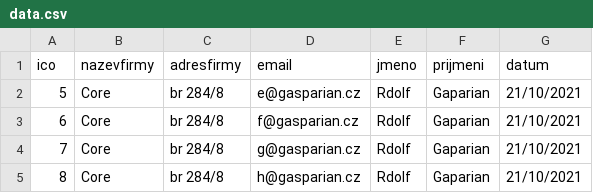
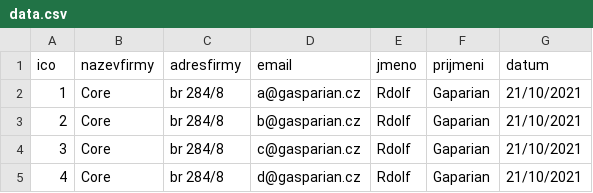
Before and after one commit to ZionInMatrix/CSVtoDatabase, a CSV file: data.csv, drawn as a sheet.

```diff
--- a/data.csv
+++ b/data.csv
@@ -1,5 +1,5 @@
 ico,nazevfirmy,adresfirmy,email,jmeno,prijmeni,datum
-5,Core,br 284/8,e@gasparian.cz,Rdolf,Gaparian,21/10/2021
-6,Core,br 284/8,f@gasparian.cz,Rdolf,Gaparian,21/10/2021
-7,Core,br 284/8,g@gasparian.cz,Rdolf,Gaparian,21/10/2021
-8,Core,br 284/8,h@gasparian.cz,Rdolf,Gaparian,21/10/2021
+1,Core,br 284/8,a@gasparian.cz,Rdolf,Gaparian,21/10/2021
+2,Core,br 284/8,b@gasparian.cz,Rdolf,Gaparian,21/10/2021
+3,Core,br 284/8,c@gasparian.cz,Rdolf,Gaparian,21/10/2021
+4,Core,br 284/8,d@gasparian.cz,Rdolf,Gaparian,21/10/2021
```
Also changed, not shown: 1 other file.
